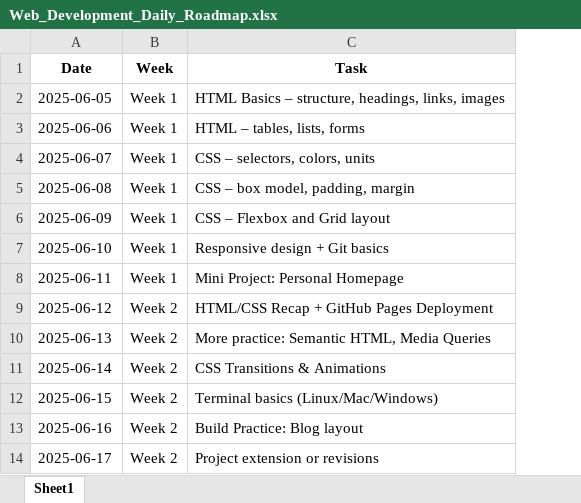
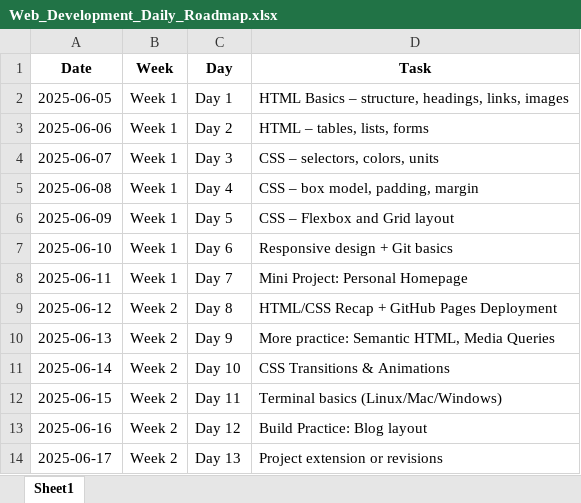
Before and after one commit to RaviUpadhyay1/Full-Web-Development, an Excel workbook: Web_Development_Daily_Roadmap.xlsx, sheet Sheet1, drawn as a sheet; only a part is shown; values as stored, in another font and other column widths than the file's, no borders; the diff names each change by its address in the sheet, - before the commit and + after, or states it on an @@ line.

```diff
--- a/Web_Development_Daily_Roadmap.xlsx (sheet Sheet1)
+++ b/Web_Development_Daily_Roadmap.xlsx (sheet Sheet1)
+column C (Day), rows 2-14: Day 1 | Day 2 | Day 3 | Day 4 | Day 5 | Day 6 | Day 7 | Day 8 | Day 9 | Day 10 | Day 11 | Day 12 | Day 13
```
Also changed, not shown: 18 other files.
